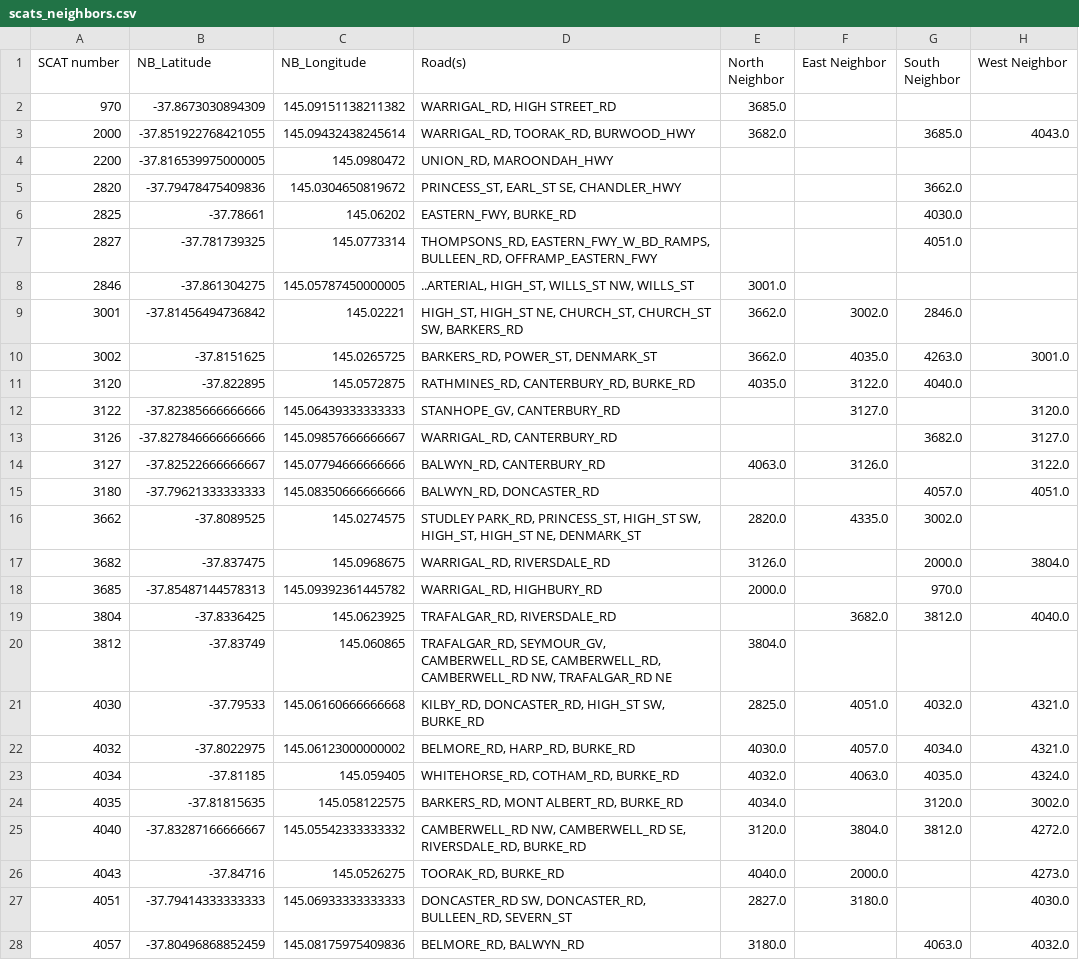
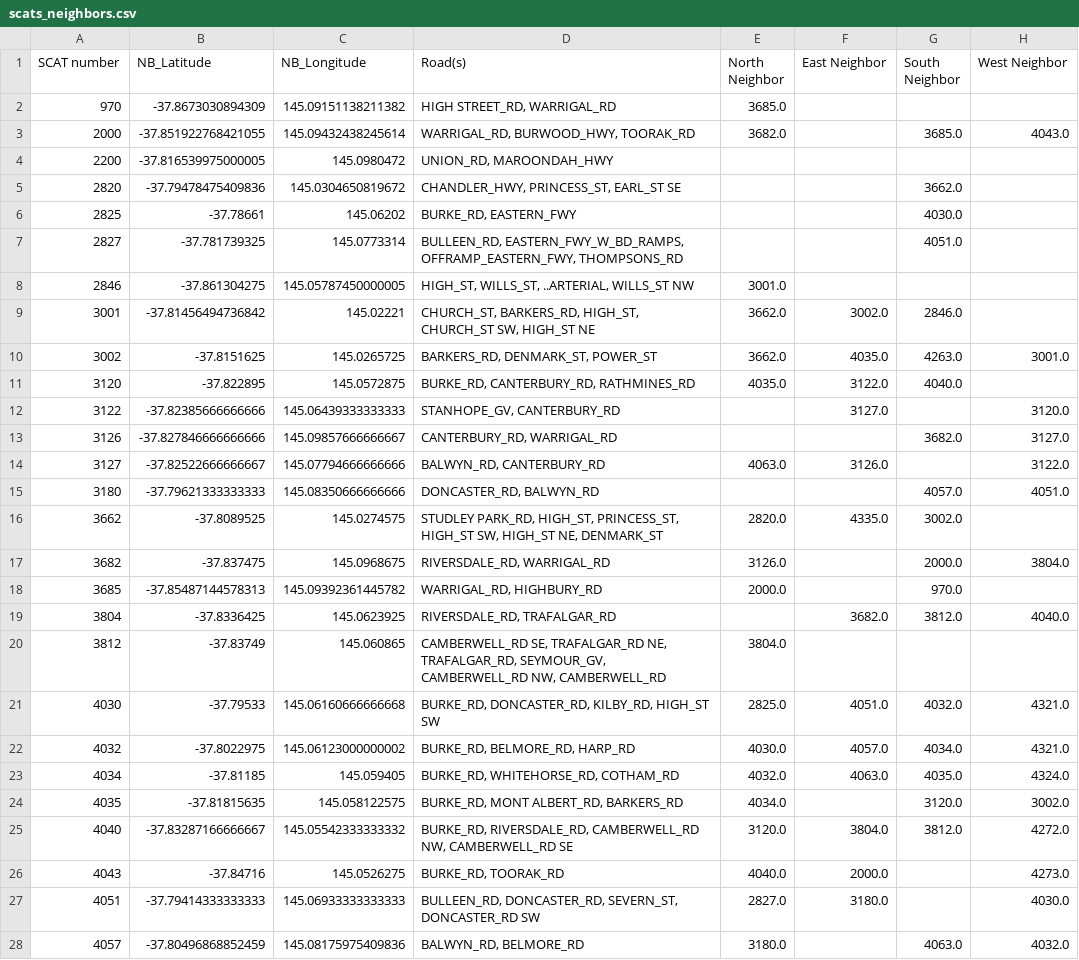
Before and after one commit to RdZ0101/Traffic-Flow-prediction, a CSV file: data/scats_neighbors.csv, drawn as a sheet; only a part is shown; the diff covers the shown part only.

```diff
--- a/data/scats_neighbors.csv
+++ b/data/scats_neighbors.csv
@@ -1,28 +1,28 @@
 SCAT number,NB_Latitude,NB_Longitude,Road(s),North Neighbor,East Neighbor,South Neighbor,West Neighbor
-970,-37.8673030894309,145.09151138211382,"WARRIGAL_RD, HIGH STREET_RD",3685.0,,,
-2000,-37.851922768421055,145.09432438245614,"WARRIGAL_RD, TOORAK_RD, BURWOOD_HWY",3682.0,,3685.0,4043.0
+970,-37.8673030894309,145.09151138211382,"HIGH STREET_RD, WARRIGAL_RD",3685.0,,,
+2000,-37.851922768421055,145.09432438245614,"WARRIGAL_RD, BURWOOD_HWY, TOORAK_RD",3682.0,,3685.0,4043.0
 2200,-37.816539975000005,145.0980472,"UNION_RD, MAROONDAH_HWY",,,,
-2820,-37.79478475409836,145.0304650819672,"PRINCESS_ST, EARL_ST SE, CHANDLER_HWY",,,3662.0,
-2825,-37.78661,145.06202,"EASTERN_FWY, BURKE_RD",,,4030.0,
-2827,-37.781739325,145.0773314,"THOMPSONS_RD, EASTERN_FWY_W_BD_RAMPS, BULLEEN_RD, OFFRAMP_EASTERN_FWY",,,4051.0,
-2846,-37.861304275,145.05787450000005,"..ARTERIAL, HIGH_ST, WILLS_ST NW, WILLS_ST",3001.0,,,
-3001,-37.81456494736842,145.02221,"HIGH_ST, HIGH_ST NE, CHURCH_ST, CHURCH_ST SW, BARKERS_RD",3662.0,3002.0,2846.0,
-3002,-37.8151625,145.0265725,"BARKERS_RD, POWER_ST, DENMARK_ST",3662.0,4035.0,4263.0,3001.0
-3120,-37.822895,145.0572875,"RATHMINES_RD, CANTERBURY_RD, BURKE_RD",4035.0,3122.0,4040.0,
+2820,-37.79478475409836,145.0304650819672,"CHANDLER_HWY, PRINCESS_ST, EARL_ST SE",,,3662.0,
+2825,-37.78661,145.06202,"BURKE_RD, EASTERN_FWY",,,4030.0,
+2827,-37.781739325,145.0773314,"BULLEEN_RD, EASTERN_FWY_W_BD_RAMPS, OFFRAMP_EASTERN_FWY, THOMPSONS_RD",,,4051.0,
+2846,-37.861304275,145.05787450000005,"HIGH_ST, WILLS_ST, ..ARTERIAL, WILLS_ST NW",3001.0,,,
+3001,-37.81456494736842,145.02221,"CHURCH_ST, BARKERS_RD, HIGH_ST, CHURCH_ST SW, HIGH_ST NE",3662.0,3002.0,2846.0,
+3002,-37.8151625,145.0265725,"BARKERS_RD, DENMARK_ST, POWER_ST",3662.0,4035.0,4263.0,3001.0
+3120,-37.822895,145.0572875,"BURKE_RD, CANTERBURY_RD, RATHMINES_RD",4035.0,3122.0,4040.0,
 3122,-37.82385666666666,145.06439333333333,"STANHOPE_GV, CANTERBURY_RD",,3127.0,,3120.0
-3126,-37.827846666666666,145.09857666666667,"WARRIGAL_RD, CANTERBURY_RD",,,3682.0,3127.0
+3126,-37.827846666666666,145.09857666666667,"CANTERBURY_RD, WARRIGAL_RD",,,3682.0,3127.0
 3127,-37.82522666666667,145.07794666666666,"BALWYN_RD, CANTERBURY_RD",4063.0,3126.0,,3122.0
-3180,-37.79621333333333,145.08350666666666,"BALWYN_RD, DONCASTER_RD",,,4057.0,4051.0
-3662,-37.8089525,145.0274575,"STUDLEY PARK_RD, PRINCESS_ST, HIGH_ST SW, HIGH_ST, HIGH_ST NE, DENMARK_ST",2820.0,4335.0,3002.0,
-3682,-37.837475,145.0968675,"WARRIGAL_RD, RIVERSDALE_RD",3126.0,,2000.0,3804.0
+3180,-37.79621333333333,145.08350666666666,"DONCASTER_RD, BALWYN_RD",,,4057.0,4051.0
+3662,-37.8089525,145.0274575,"STUDLEY PARK_RD, HIGH_ST, PRINCESS_ST, HIGH_ST SW, HIGH_ST NE, DENMARK_ST",2820.0,4335.0,3002.0,
+3682,-37.837475,145.0968675,"RIVERSDALE_RD, WARRIGAL_RD",3126.0,,2000.0,3804.0
 3685,-37.85487144578313,145.09392361445782,"WARRIGAL_RD, HIGHBURY_RD",2000.0,,970.0,
-3804,-37.8336425,145.0623925,"TRAFALGAR_RD, RIVERSDALE_RD",,3682.0,3812.0,4040.0
-3812,-37.83749,145.060865,"TRAFALGAR_RD, SEYMOUR_GV, CAMBERWELL_RD SE, CAMBERWELL_RD, CAMBERWELL_RD NW, TRAFALGAR_RD NE",3804.0,,,
-4030,-37.79533,145.06160666666668,"KILBY_RD, DONCASTER_RD, HIGH_ST SW, BURKE_RD",2825.0,4051.0,4032.0,4321.0
-4032,-37.8022975,145.06123000000002,"BELMORE_RD, HARP_RD, BURKE_RD",4030.0,4057.0,4034.0,4321.0
-4034,-37.81185,145.059405,"WHITEHORSE_RD, COTHAM_RD, BURKE_RD",4032.0,4063.0,4035.0,4324.0
-4035,-37.81815635,145.058122575,"BARKERS_RD, MONT ALBERT_RD, BURKE_RD",4034.0,,3120.0,3002.0
-4040,-37.83287166666667,145.05542333333332,"CAMBERWELL_RD NW, CAMBERWELL_RD SE, RIVERSDALE_RD, BURKE_RD",3120.0,3804.0,3812.0,4272.0
-4043,-37.84716,145.0526275,"TOORAK_RD, BURKE_RD",4040.0,2000.0,,4273.0
-4051,-37.79414333333333,145.06933333333333,"DONCASTER_RD SW, DONCASTER_RD, BULLEEN_RD, SEVERN_ST",2827.0,3180.0,,4030.0
-4057,-37.80496868852459,145.08175975409836,"BELMORE_RD, BALWYN_RD",3180.0,,4063.0,4032.0
+3804,-37.8336425,145.0623925,"RIVERSDALE_RD, TRAFALGAR_RD",,3682.0,3812.0,4040.0
+3812,-37.83749,145.060865,"CAMBERWELL_RD SE, TRAFALGAR_RD NE, TRAFALGAR_RD, SEYMOUR_GV, CAMBERWELL_RD NW, CAMBERWELL_RD",3804.0,,,
+4030,-37.79533,145.06160666666668,"BURKE_RD, DONCASTER_RD, KILBY_RD, HIGH_ST SW",2825.0,4051.0,4032.0,4321.0
+4032,-37.8022975,145.06123000000002,"BURKE_RD, BELMORE_RD, HARP_RD",4030.0,4057.0,4034.0,4321.0
+4034,-37.81185,145.059405,"BURKE_RD, WHITEHORSE_RD, COTHAM_RD",4032.0,4063.0,4035.0,4324.0
+4035,-37.81815635,145.058122575,"BURKE_RD, MONT ALBERT_RD, BARKERS_RD",4034.0,,3120.0,3002.0
+4040,-37.83287166666667,145.05542333333332,"BURKE_RD, RIVERSDALE_RD, CAMBERWELL_RD NW, CAMBERWELL_RD SE",3120.0,3804.0,3812.0,4272.0
+4043,-37.84716,145.0526275,"BURKE_RD, TOORAK_RD",4040.0,2000.0,,4273.0
+4051,-37.79414333333333,145.06933333333333,"BULLEEN_RD, DONCASTER_RD, SEVERN_ST, DONCASTER_RD SW",2827.0,3180.0,,4030.0
+4057,-37.80496868852459,145.08175975409836,"BALWYN_RD, BELMORE_RD",3180.0,,4063.0,4032.0
```
Also changed, not shown: 9 edited cells elsewhere in this file, 4 other files.
